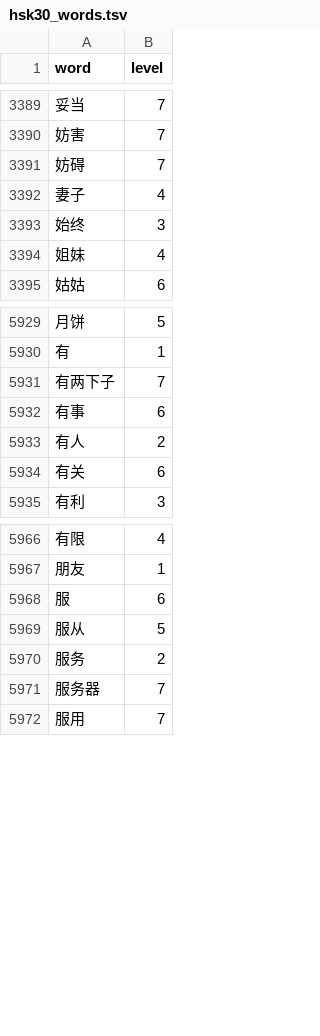
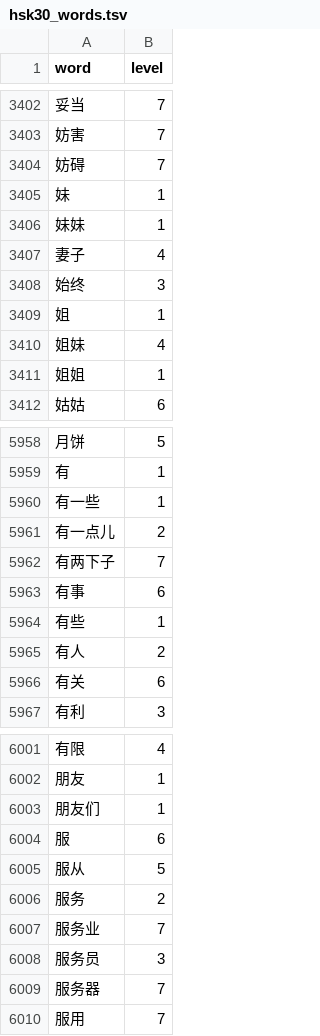
Before and after one commit to harukicoder/hsk30, a TSV file: src/hsk30/data/hsk30_words.tsv, drawn as a sheet; only a part is shown, gaps mark what is left out; the diff covers the shown part only; the diff names each change by its address in the sheet, - before the commit and + after, or states it on an @@ line.

```diff
--- a/src/hsk30/data/hsk30_words.tsv
+++ b/src/hsk30/data/hsk30_words.tsv
+row 3405: 妹 | 1
+row 3406: 妹妹 | 1
+row 3409: 姐 | 1
+row 3411: 姐姐 | 1
+row 5960: 有一些 | 1
+row 5961: 有一点儿 | 2
+row 5964: 有些 | 1
+row 6003: 朋友们 | 1
+row 6007: 服务业 | 7
+row 6008: 服务员 | 3
```
Also changed, not shown: 51 added rows elsewhere in this file, 17 other files.
